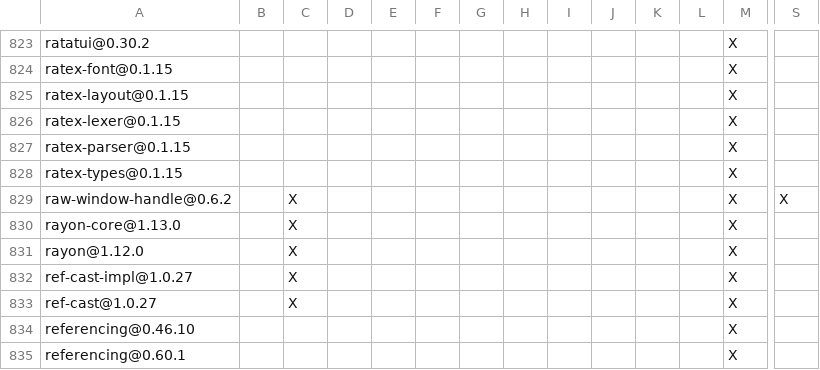
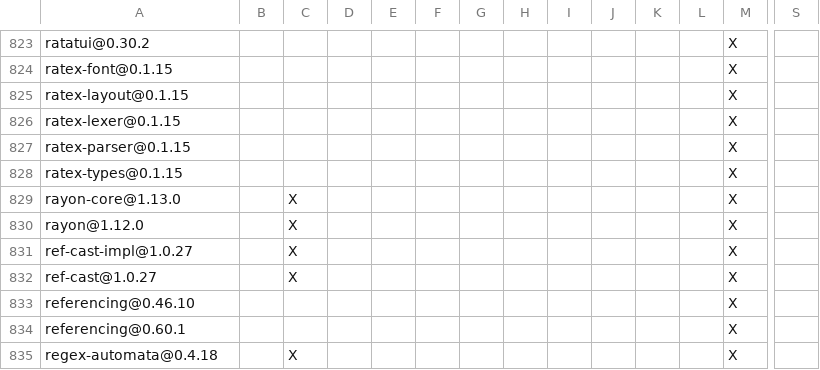
Before and after one commit to apache/maka, a TSV file: products/maka/cli/DEPENDENCIES.rust.tsv, drawn as a sheet; only a part is shown, gaps mark what is left out; the shorter side is filled out with more unchanged rows; rows hold the shown columns only; the diff names each change by its address in the sheet, - before the commit and + after, or states it on an @@ line.

Commit message:
fix(ci): refresh native dependency inventory after raw handle removal
Regenerate the shipped CLI and desktop-shell dependency inventory with cargo-deny. The stale raw-window-handle entry survived its removal from Cargo.lock in #6753 and made the tooling gate fail.

Generated-by: Maka

```diff
--- a/products/maka/cli/DEPENDENCIES.rust.tsv
+++ b/products/maka/cli/DEPENDENCIES.rust.tsv
-row 829: raw-window-handle@0.6.2 |  | X |  |  |  |  |  |  |  |  |  | X | X
```
